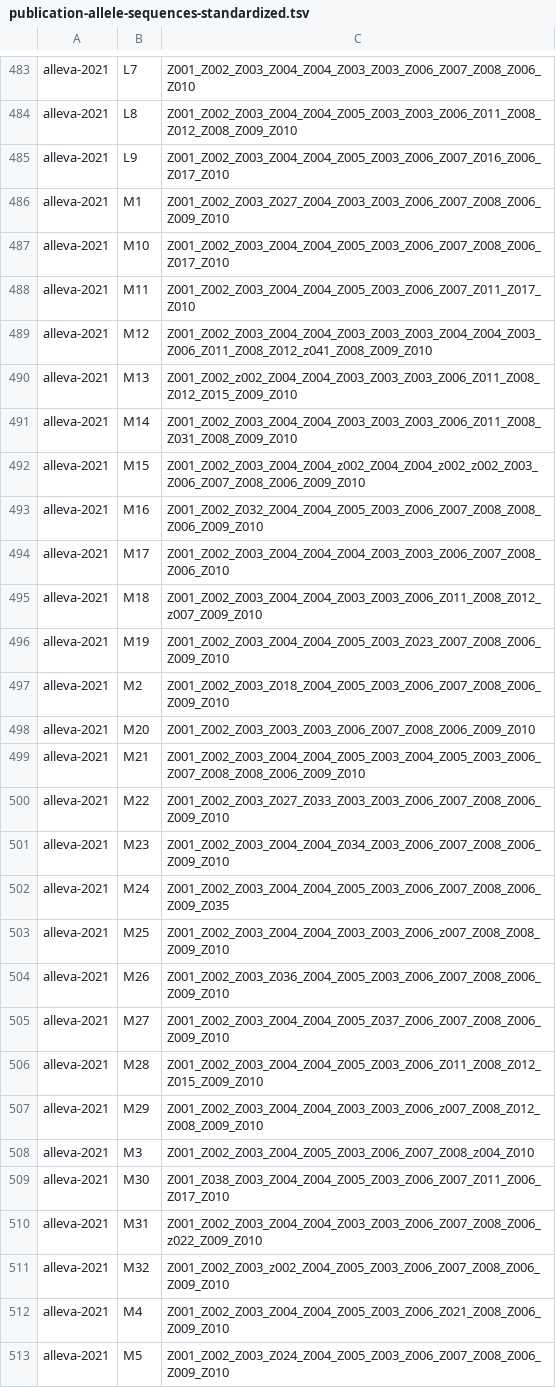
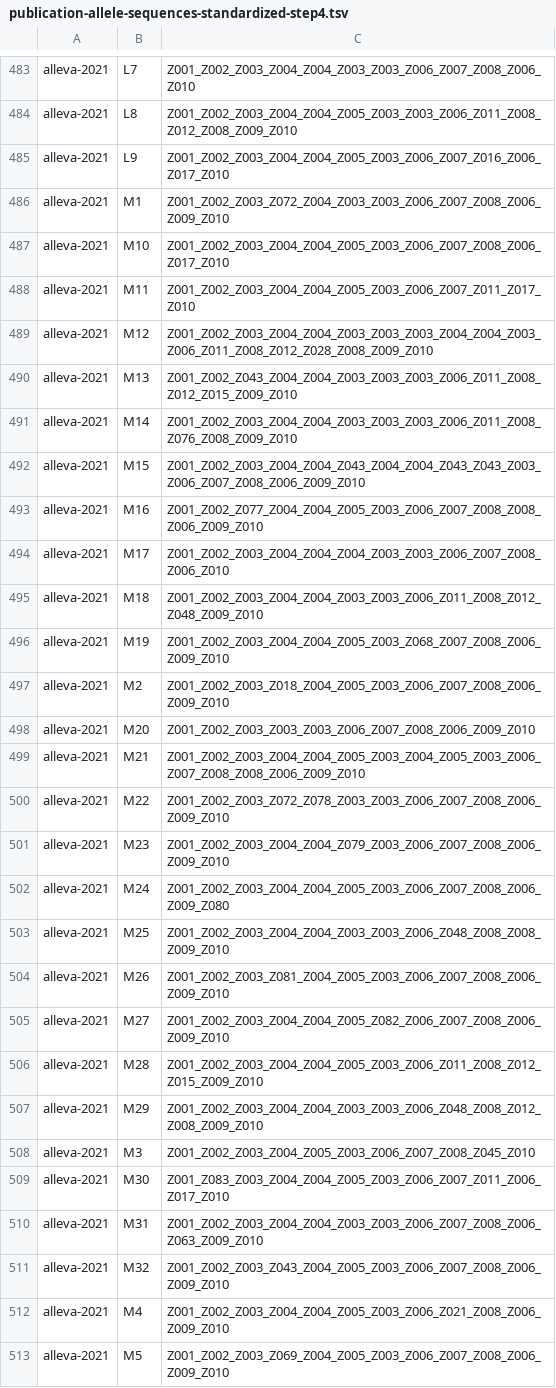
Before and after one commit to hgibling/PRDM9-Variants, a TSV file: intermediate-files/publication-allele-sequences-standardized-step4.tsv (was intermediate-files/publication-allele-sequences-standardized.tsv), drawn as a sheet; only a part is shown, gaps mark what is left out; the diff covers the shown part only.

Commit message:
finish updating new standardized names and rename files for stepwise clarity

```diff
--- a/intermediate-files/publication-allele-sequences-standardized.tsv
+++ b/intermediate-files/publication-allele-sequences-standardized-step4.tsv
@@ -485,13 +485,13 @@ alleva-2021	L8	Z001_Z002_Z003_Z004_Z004_Z005_Z003_Z003_Z006_Z011_Z008_Z012_Z008_
 alleva-2021	L9	Z001_Z002_Z003_Z004_Z004_Z005_Z003_Z006_Z007_Z016_Z006_Z017_Z010
-alleva-2021	M1	Z001_Z002_Z003_Z027_Z004_Z003_Z003_Z006_Z007_Z008_Z006_Z009_Z010
+alleva-2021	M1	Z001_Z002_Z003_Z072_Z004_Z003_Z003_Z006_Z007_Z008_Z006_Z009_Z010
 alleva-2021	M10	Z001_Z002_Z003_Z004_Z004_Z005_Z003_Z006_Z007_Z008_Z006_Z017_Z010
 alleva-2021	M11	Z001_Z002_Z003_Z004_Z004_Z005_Z003_Z006_Z007_Z011_Z017_Z010
-alleva-2021	M12	Z001_Z002_Z003_Z004_Z004_Z003_Z003_Z003_Z004_Z004_Z003_Z006_Z011_Z008_Z012_z041_Z008_Z009_Z010
-alleva-2021	M13	Z001_Z002_z002_Z004_Z004_Z003_Z003_Z003_Z006_Z011_Z008_Z012_Z015_Z009_Z010
-alleva-2021	M14	Z001_Z002_Z003_Z004_Z004_Z003_Z003_Z003_Z006_Z011_Z008_Z031_Z008_Z009_Z010
-alleva-2021	M15	Z001_Z002_Z003_Z004_Z004_z002_Z004_Z004_z002_z002_Z003_Z006_Z007_Z008_Z006_Z009_Z010
-alleva-2021	M16	Z001_Z002_Z032_Z004_Z004_Z005_Z003_Z006_Z007_Z008_Z008_Z006_Z009_Z010
+alleva-2021	M12	Z001_Z002_Z003_Z004_Z004_Z003_Z003_Z003_Z004_Z004_Z003_Z006_Z011_Z008_Z012_Z028_Z008_Z009_Z010
+alleva-2021	M13	Z001_Z002_Z043_Z004_Z004_Z003_Z003_Z003_Z006_Z011_Z008_Z012_Z015_Z009_Z010
+alleva-2021	M14	Z001_Z002_Z003_Z004_Z004_Z003_Z003_Z003_Z006_Z011_Z008_Z076_Z008_Z009_Z010
+alleva-2021	M15	Z001_Z002_Z003_Z004_Z004_Z043_Z004_Z004_Z043_Z043_Z003_Z006_Z007_Z008_Z006_Z009_Z010
+alleva-2021	M16	Z001_Z002_Z077_Z004_Z004_Z005_Z003_Z006_Z007_Z008_Z008_Z006_Z009_Z010
 alleva-2021	M17	Z001_Z002_Z003_Z004_Z004_Z004_Z003_Z003_Z006_Z007_Z008_Z006_Z010
-alleva-2021	M18	Z001_Z002_Z003_Z004_Z004_Z003_Z003_Z006_Z011_Z008_Z012_z007_Z009_Z010
-alleva-2021	M19	Z001_Z002_Z003_Z004_Z004_Z005_Z003_Z023_Z007_Z008_Z006_Z009_Z010
+alleva-2021	M18	Z001_Z002_Z003_Z004_Z004_Z003_Z003_Z006_Z011_Z008_Z012_Z048_Z009_Z010
+alleva-2021	M19	Z001_Z002_Z003_Z004_Z004_Z005_Z003_Z068_Z007_Z008_Z006_Z009_Z010
 alleva-2021	M2	Z001_Z002_Z003_Z018_Z004_Z005_Z003_Z006_Z007_Z008_Z006_Z009_Z010
@@ -499,15 +499,15 @@ alleva-2021	M20	Z001_Z002_Z003_Z003_Z003_Z006_Z007_Z008_Z006_Z009_Z010
 alleva-2021	M21	Z001_Z002_Z003_Z004_Z004_Z005_Z003_Z004_Z005_Z003_Z006_Z007_Z008_Z008_Z006_Z009_Z010
-alleva-2021	M22	Z001_Z002_Z003_Z027_Z033_Z003_Z003_Z006_Z007_Z008_Z006_Z009_Z010
-alleva-2021	M23	Z001_Z002_Z003_Z004_Z004_Z034_Z003_Z006_Z007_Z008_Z006_Z009_Z010
-alleva-2021	M24	Z001_Z002_Z003_Z004_Z004_Z005_Z003_Z006_Z007_Z008_Z006_Z009_Z035
-alleva-2021	M25	Z001_Z002_Z003_Z004_Z004_Z003_Z003_Z006_z007_Z008_Z008_Z009_Z010
-alleva-2021	M26	Z001_Z002_Z003_Z036_Z004_Z005_Z003_Z006_Z007_Z008_Z006_Z009_Z010
-alleva-2021	M27	Z001_Z002_Z003_Z004_Z004_Z005_Z037_Z006_Z007_Z008_Z006_Z009_Z010
+alleva-2021	M22	Z001_Z002_Z003_Z072_Z078_Z003_Z003_Z006_Z007_Z008_Z006_Z009_Z010
+alleva-2021	M23	Z001_Z002_Z003_Z004_Z004_Z079_Z003_Z006_Z007_Z008_Z006_Z009_Z010
+alleva-2021	M24	Z001_Z002_Z003_Z004_Z004_Z005_Z003_Z006_Z007_Z008_Z006_Z009_Z080
+alleva-2021	M25	Z001_Z002_Z003_Z004_Z004_Z003_Z003_Z006_Z048_Z008_Z008_Z009_Z010
+alleva-2021	M26	Z001_Z002_Z003_Z081_Z004_Z005_Z003_Z006_Z007_Z008_Z006_Z009_Z010
+alleva-2021	M27	Z001_Z002_Z003_Z004_Z004_Z005_Z082_Z006_Z007_Z008_Z006_Z009_Z010
 alleva-2021	M28	Z001_Z002_Z003_Z004_Z004_Z005_Z003_Z006_Z011_Z008_Z012_Z015_Z009_Z010
-alleva-2021	M29	Z001_Z002_Z003_Z004_Z004_Z003_Z003_Z006_z007_Z008_Z012_Z008_Z009_Z010
-alleva-2021	M3	Z001_Z002_Z003_Z004_Z005_Z003_Z006_Z007_Z008_z004_Z010
-alleva-2021	M30	Z001_Z038_Z003_Z004_Z004_Z005_Z003_Z006_Z007_Z011_Z006_Z017_Z010
-alleva-2021	M31	Z001_Z002_Z003_Z004_Z004_Z003_Z003_Z006_Z007_Z008_Z006_z022_Z009_Z010
-alleva-2021	M32	Z001_Z002_Z003_z002_Z004_Z005_Z003_Z006_Z007_Z008_Z006_Z009_Z010
+alleva-2021	M29	Z001_Z002_Z003_Z004_Z004_Z003_Z003_Z006_Z048_Z008_Z012_Z008_Z009_Z010
+alleva-2021	M3	Z001_Z002_Z003_Z004_Z005_Z003_Z006_Z007_Z008_Z045_Z010
+alleva-2021	M30	Z001_Z083_Z003_Z004_Z004_Z005_Z003_Z006_Z007_Z011_Z006_Z017_Z010
+alleva-2021	M31	Z001_Z002_Z003_Z004_Z004_Z003_Z003_Z006_Z007_Z008_Z006_Z063_Z009_Z010
+alleva-2021	M32	Z001_Z002_Z003_Z043_Z004_Z005_Z003_Z006_Z007_Z008_Z006_Z009_Z010
 alleva-2021	M4	Z001_Z002_Z003_Z004_Z004_Z005_Z003_Z006_Z021_Z008_Z006_Z009_Z010
-alleva-2021	M5	Z001_Z002_Z003_Z024_Z004_Z005_Z003_Z006_Z007_Z008_Z006_Z009_Z010
+alleva-2021	M5	Z001_Z002_Z003_Z069_Z004_Z005_Z003_Z006_Z007_Z008_Z006_Z009_Z010
```
Also changed, not shown: 161 edited cells elsewhere in this file, 11 other files.
